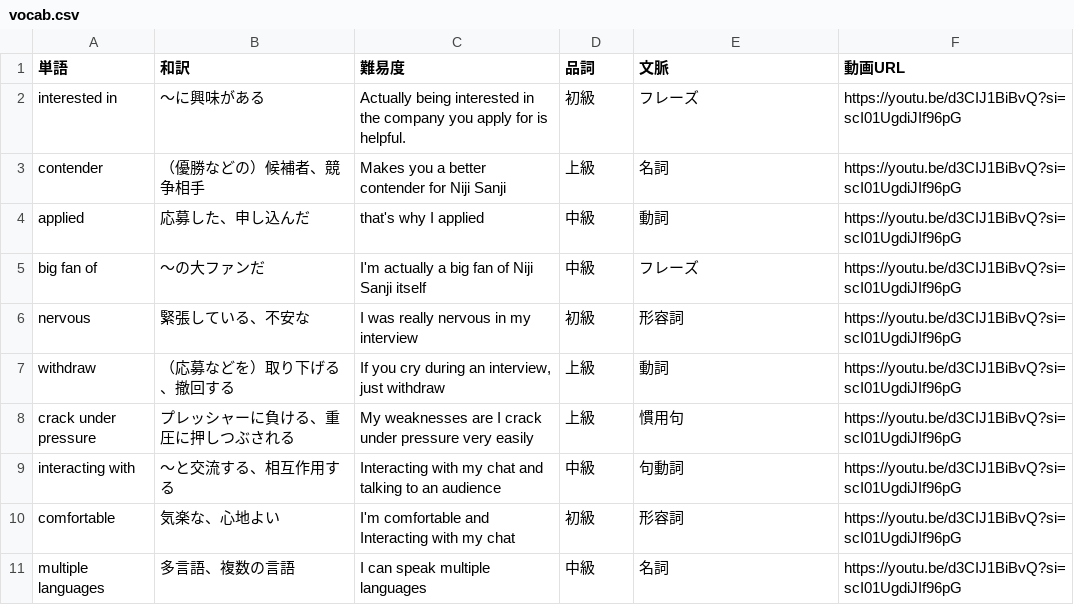
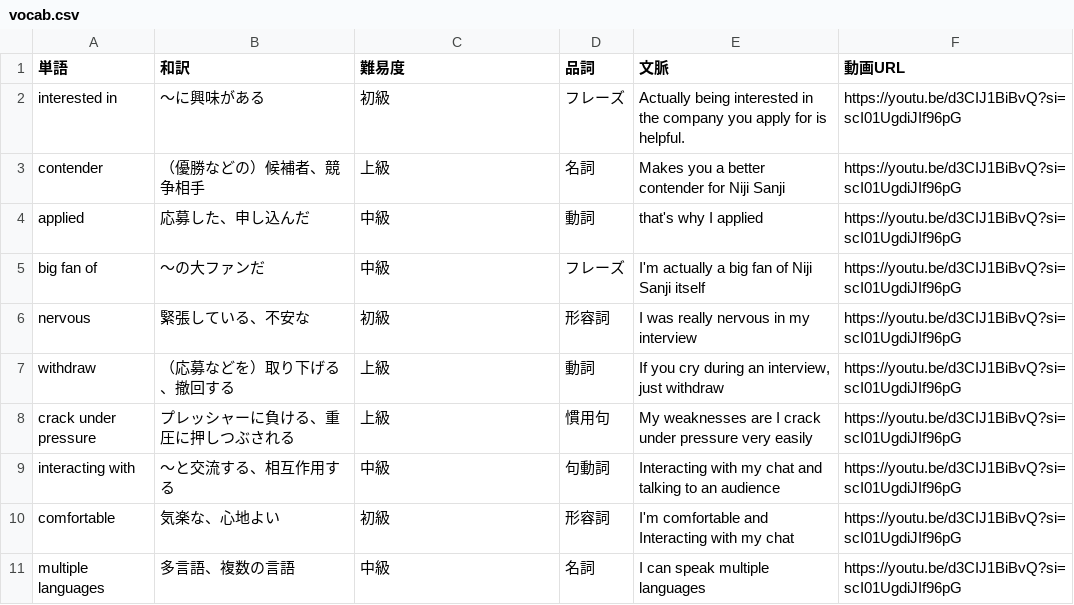
Before and after one commit to w-udagawa/vlingual-cards, a CSV file: public/vocab.csv, drawn as a sheet; only a part is shown; the diff covers the shown part only.

Commit message:
Fix CSV column order for multi-video support

```diff
--- a/public/vocab.csv
+++ b/public/vocab.csv
@@ -1,11 +1,11 @@
 単語,和訳,難易度,品詞,文脈,動画URL
-interested in,〜に興味がある,Actually being interested in the company you apply for is helpful.,初級,フレーズ,https://youtu.be/d3CIJ1BiBvQ?si=scI01UgdiJIf96pG
-contender,（優勝などの）候補者、競争相手,Makes you a better contender for Niji Sanji,上級,名詞,https://youtu.be/d3CIJ1BiBvQ?si=scI01UgdiJIf96pG
-applied,応募した、申し込んだ,that's why I applied,中級,動詞,https://youtu.be/d3CIJ1BiBvQ?si=scI01UgdiJIf96pG
-big fan of,〜の大ファンだ,I'm actually a big fan of Niji Sanji itself,中級,フレーズ,https://youtu.be/d3CIJ1BiBvQ?si=scI01UgdiJIf96pG
-nervous,緊張している、不安な,I was really nervous in my interview,初級,形容詞,https://youtu.be/d3CIJ1BiBvQ?si=scI01UgdiJIf96pG
-withdraw,（応募などを）取り下げる、撤回する,"If you cry during an interview, just withdraw",上級,動詞,https://youtu.be/d3CIJ1BiBvQ?si=scI01UgdiJIf96pG
-crack under pressure,プレッシャーに負ける、重圧に押しつぶされる,My weaknesses are I crack under pressure very easily,上級,慣用句,https://youtu.be/d3CIJ1BiBvQ?si=scI01UgdiJIf96pG
-interacting with,〜と交流する、相互作用する,Interacting with my chat and talking to an audience,中級,句動詞,https://youtu.be/d3CIJ1BiBvQ?si=scI01UgdiJIf96pG
-comfortable,気楽な、心地よい,I'm comfortable and Interacting with my chat,初級,形容詞,https://youtu.be/d3CIJ1BiBvQ?si=scI01UgdiJIf96pG
-multiple languages,多言語、複数の言語,I can speak multiple languages,中級,名詞,https://youtu.be/d3CIJ1BiBvQ?si=scI01UgdiJIf96pG
+interested in,〜に興味がある,初級,フレーズ,Actually being interested in the company you apply for is helpful.,https://youtu.be/d3CIJ1BiBvQ?si=scI01UgdiJIf96pG
+contender,（優勝などの）候補者、競争相手,上級,名詞,Makes you a better contender for Niji Sanji,https://youtu.be/d3CIJ1BiBvQ?si=scI01UgdiJIf96pG
+applied,応募した、申し込んだ,中級,動詞,that's why I applied,https://youtu.be/d3CIJ1BiBvQ?si=scI01UgdiJIf96pG
+big fan of,〜の大ファンだ,中級,フレーズ,I'm actually a big fan of Niji Sanji itself,https://youtu.be/d3CIJ1BiBvQ?si=scI01UgdiJIf96pG
+nervous,緊張している、不安な,初級,形容詞,I was really nervous in my interview,https://youtu.be/d3CIJ1BiBvQ?si=scI01UgdiJIf96pG
+withdraw,（応募などを）取り下げる、撤回する,上級,動詞,"If you cry during an interview, just withdraw",https://youtu.be/d3CIJ1BiBvQ?si=scI01UgdiJIf96pG
+crack under pressure,プレッシャーに負ける、重圧に押しつぶされる,上級,慣用句,My weaknesses are I crack under pressure very easily,https://youtu.be/d3CIJ1BiBvQ?si=scI01UgdiJIf96pG
+interacting with,〜と交流する、相互作用する,中級,句動詞,Interacting with my chat and talking to an audience,https://youtu.be/d3CIJ1BiBvQ?si=scI01UgdiJIf96pG
+comfortable,気楽な、心地よい,初級,形容詞,I'm comfortable and Interacting with my chat,https://youtu.be/d3CIJ1BiBvQ?si=scI01UgdiJIf96pG
+multiple languages,多言語、複数の言語,中級,名詞,I can speak multiple languages,https://youtu.be/d3CIJ1BiBvQ?si=scI01UgdiJIf96pG
```
Also changed, not shown: 57 edited cells elsewhere in this file.
